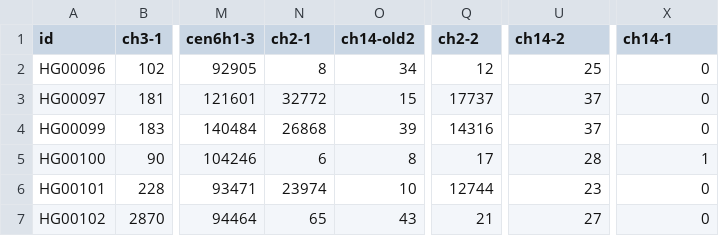
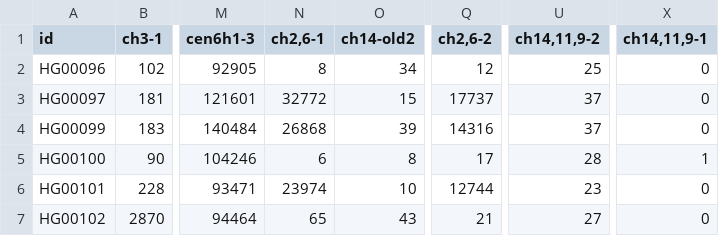
Before and after one commit to fedorrik/asat_for_archaic_2025, a TSV file: core-cenhaps/cen6/inputs/modern_counts.tsv, drawn as a sheet; only a part is shown, gaps mark what is left out; the diff names each change by its address in the sheet, - before the commit and + after, or states it on an @@ line.

```diff
--- a/core-cenhaps/cen6/inputs/modern_counts.tsv
+++ b/core-cenhaps/cen6/inputs/modern_counts.tsv
-N1: ch2-1
+N1: ch2,6-1
-Q1: ch2-2
+Q1: ch2,6-2
-U1: ch14-2
+U1: ch14,11,9-2
-X1: ch14-1
+X1: ch14,11,9-1
```
Also changed, not shown: core-cenhaps/cen6/outputs/mismatches_stats.tsv, core-cenhaps/cen6/outputs/modern_results.tsv, 3 other files.
